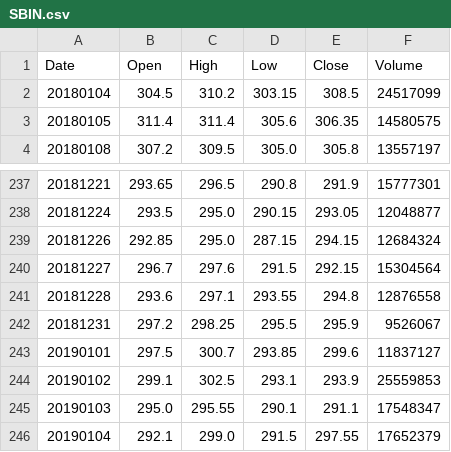
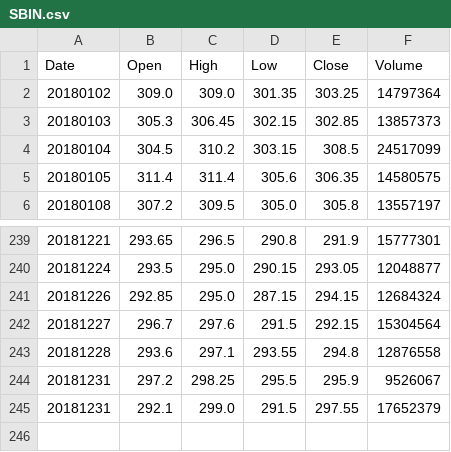
Before and after one commit to puchchi/Stock-Analysis, a CSV file: stock_scraper/data/SBIN.csv, drawn as a sheet; only a part is shown, gaps mark what is left out.

```diff
--- a/stock_scraper/data/SBIN.csv
+++ b/stock_scraper/data/SBIN.csv
@@ -1,2 +1,4 @@
 Date,Open,High,Low,Close,Volume
+20180102,309.0,309.0,301.35,303.25,14797364
+20180103,305.3,306.45,302.15,302.85,13857373
 20180104,304.5,310.2,303.15,308.5,24517099
@@ -242,5 +244,2 @@ Date,Open,High,Low,Close,Volume
 20181231,297.2,298.25,295.5,295.9,9526067
-20190101,297.5,300.7,293.85,299.6,11837127
-20190102,299.1,302.5,293.1,293.9,25559853
-20190103,295.0,295.55,290.1,291.1,17548347
-20190104,292.1,299.0,291.5,297.55,17652379
+20181231,292.1,299.0,291.5,297.55,17652379
```
Also changed, not shown: 11 other files.
